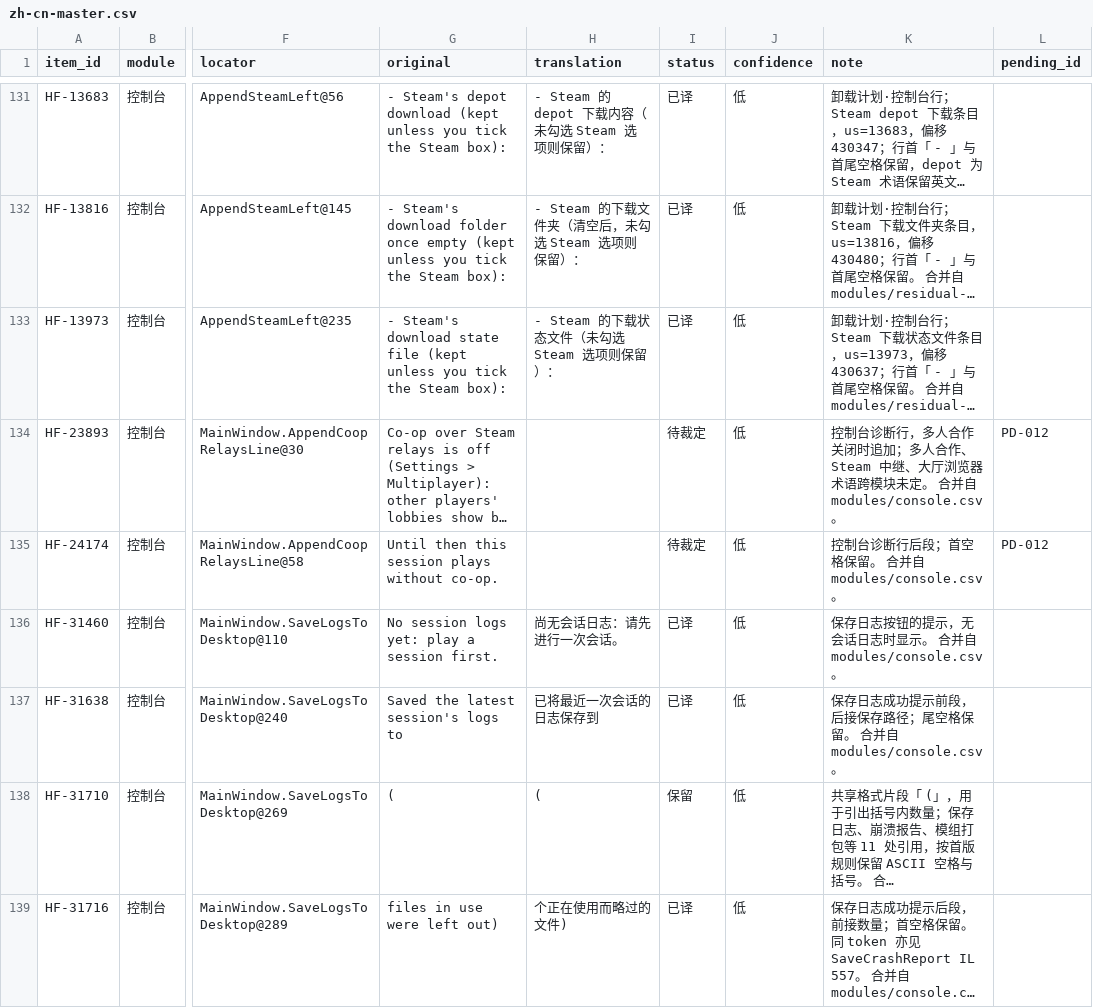
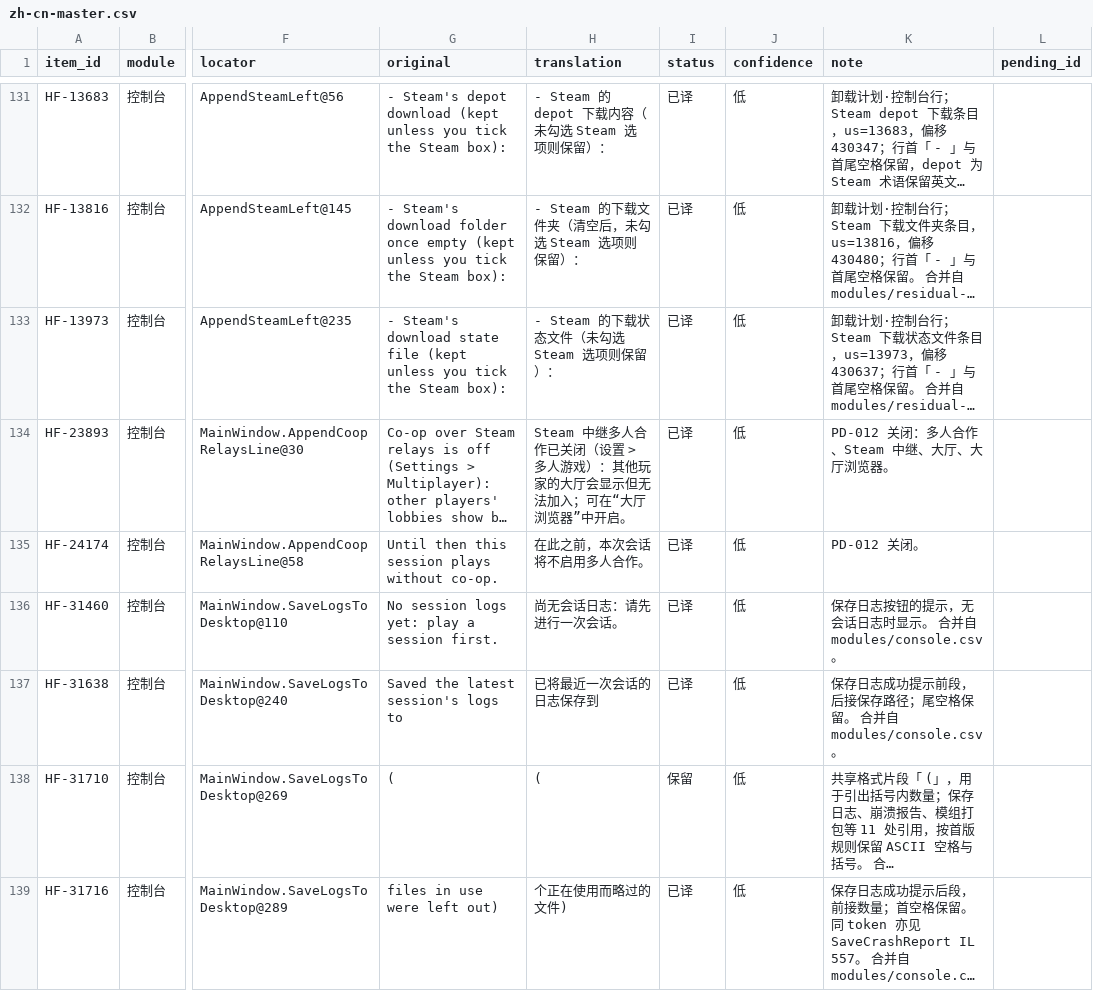
Before and after one commit to Lew1sMason/hellforge-zh_cn-patch, a CSV file: launcher-0.4.0-beta-zhcn/zh-cn-master.csv, drawn as a sheet; only a part is shown, gaps mark what is left out; long unchanged cells end in …; the diff covers the shown part only; the diff names each change by its address in the sheet, - before the commit and + after, or states it on an @@ line.

```diff
--- a/launcher-0.4.0-beta-zhcn/zh-cn-master.csv
+++ b/launcher-0.4.0-beta-zhcn/zh-cn-master.csv
-H134 (translation): (empty)
+H134 (translation): Steam 中继多人合作已关闭（设置 > 多人游戏）：其他玩家的大厅会显示但无法加入；可在“大厅浏览器”中开启。
-I134:I135 (status): 待裁定
+I134:I135 (status): 已译
-K134 (note): 控制台诊断行，多人合作关闭时追加；多人合作、Steam 中继、大厅浏览器术语跨模块未定。 合并自 modules/console.csv。
+K134 (note): PD-012 关闭：多人合作、Steam 中继、大厅、大厅浏览器。
-L134:L135 (pending_id): PD-012
+L134:L135 (pending_id): (empty)
-H135 (translation): (empty)
+H135 (translation): 在此之前，本次会话将不启用多人合作。
-K135 (note): 控制台诊断行后段；首空格保留。 合并自 modules/console.csv。
+K135 (note): PD-012 关闭。
```
Also changed, not shown: 118 edited cells elsewhere in this file, launcher-0.4.0-beta-zhcn/inventory/scope-inventory.csv, 8 other files.
